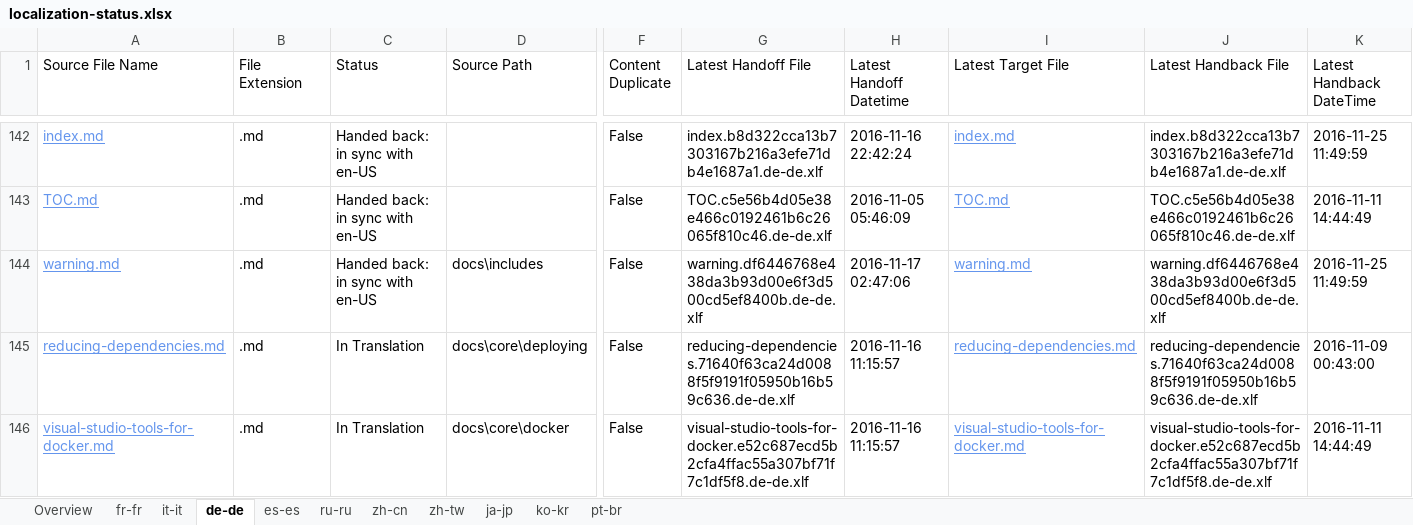
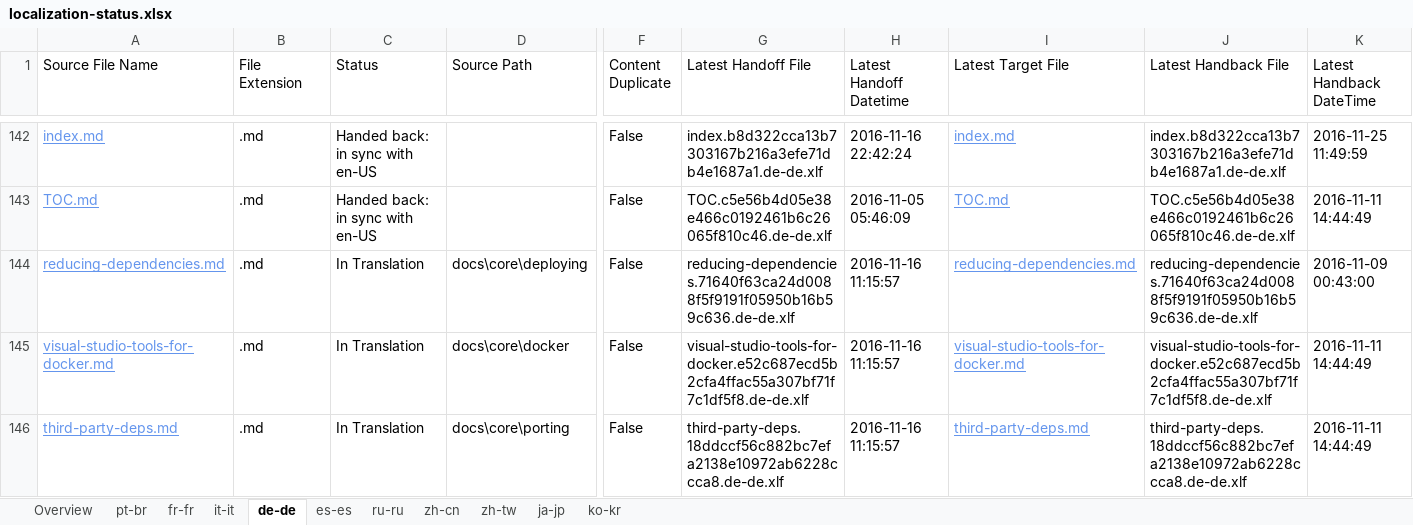
Before and after one commit to openpublishoperation/docs.handback, an Excel workbook: ol-handback/dotnet/docs/master/localization-status.xlsx, sheet de-de, drawn as a sheet; only a part is shown, gaps mark what is left out; the shorter side is filled out with more unchanged rows; values as stored, in another font and other column widths than the file's, no borders; table styles not drawn; rows hold the shown columns only; the diff names each change by its address in the sheet, - before the commit and + after, or states it on an @@ line.

```diff
--- a/ol-handback/dotnet/docs/master/localization-status.xlsx (sheet de-de)
+++ b/ol-handback/dotnet/docs/master/localization-status.xlsx (sheet de-de)
@@ sheet tab order changed: Overview | pt-br | fr-fr | it-it | de-de | es-es | ru-ru | zh-cn | zh-tw | ja-jp | ko-kr @@
-row 144: warning.md | .md | Handed back: in sync with en-US | docs\includes | False | warning.df6446768e438da3b93d00e6f3d500cd5ef8400b.de-de.xlf | 2016-11-17 02:47:06 | warning.md | warning.df6446768e438da3b93d00e6f3d500cd5ef8400b.de-de.xlf | 2016-11-25 11:49:59
```
Also changed, not shown: sheet pt-br, sheet fr-fr, sheet es-es, sheet ko-kr, sheet zh-cn, sheet ja-jp, 4 more sheets, ol-handback/dotnet/docs/master/handback-status.xlsx.
